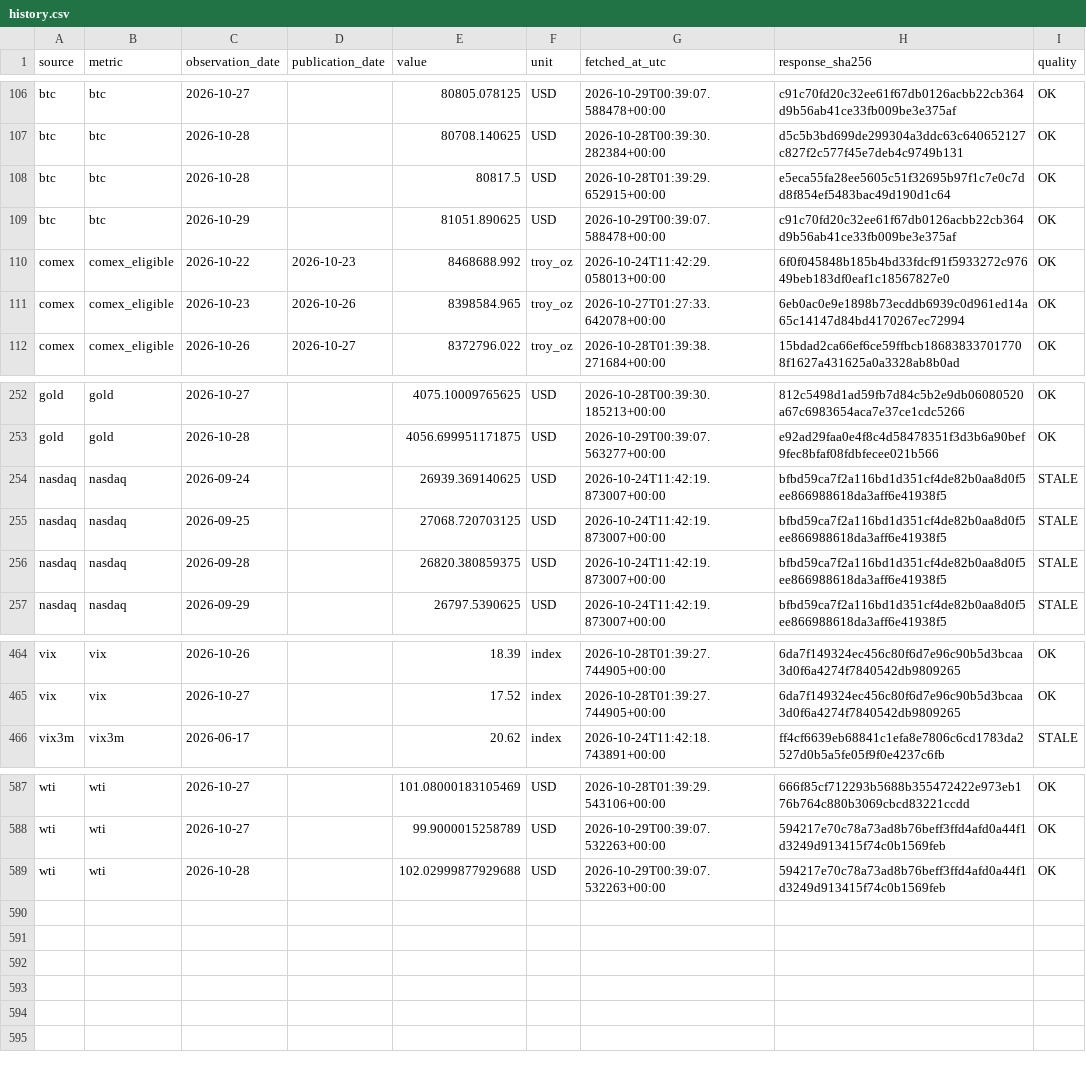
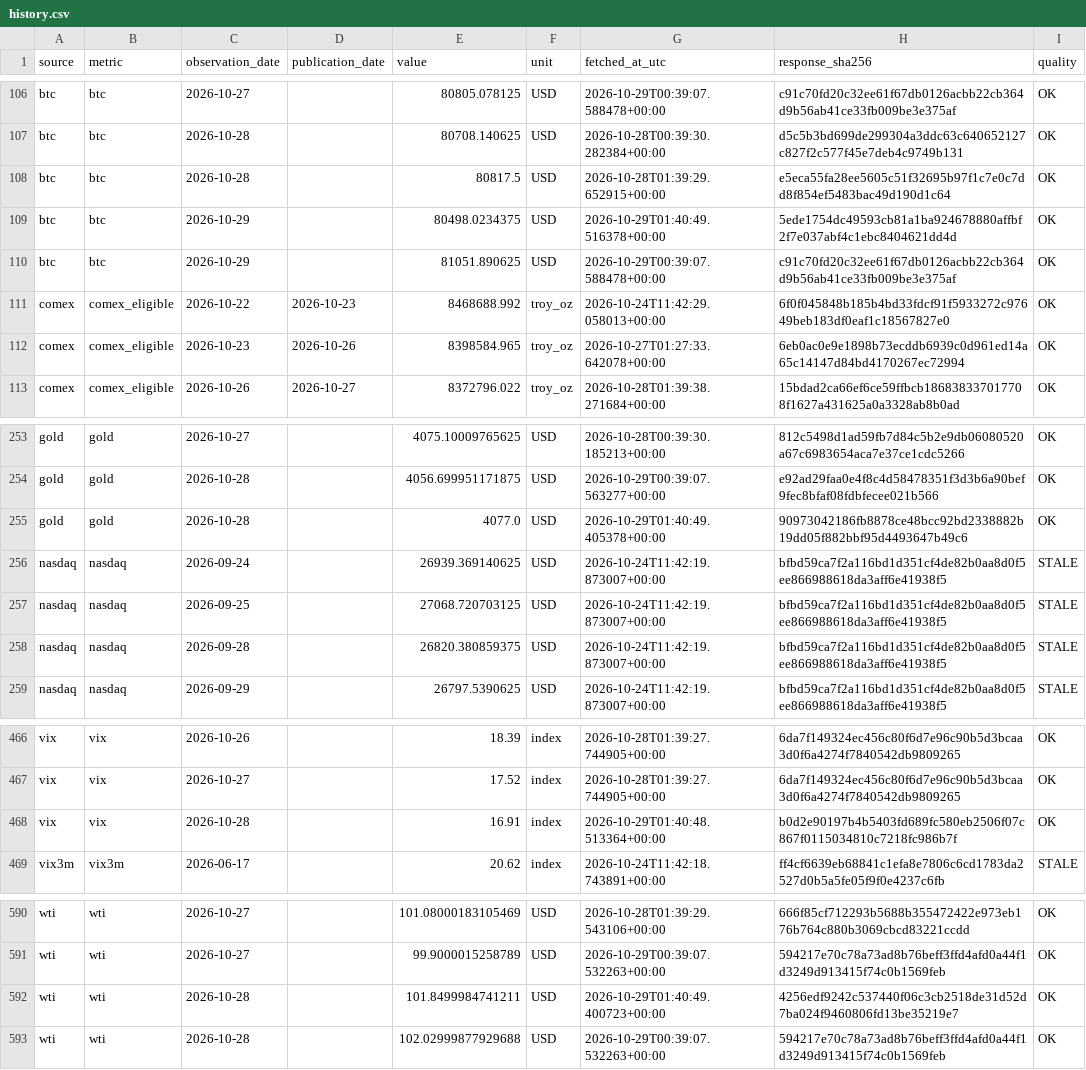
Before and after one commit to yydsdefi-cmyk/COMEX-Gold-Tracker, a CSV file: market_data/history.csv, drawn as a sheet; only a part is shown, gaps mark what is left out; the diff names each change by its address in the sheet, - before the commit and + after, or states it on an @@ line.

```diff
--- a/market_data/history.csv
+++ b/market_data/history.csv
+row 109: btc | btc | 2026-10-29 |  | 80498.0234375 | USD | 2026-10-29T01:40:49.516378+00:00 | 5ede1754dc49593cb81a1ba924678880affbf2f7e037abf4c1ebc8404621dd4d | OK
+row 255: gold | gold | 2026-10-28 |  | 4077.0 | USD | 2026-10-29T01:40:49.405378+00:00 | 90973042186fb8878ce48bcc92bd2338882b19dd05f882bbf95d4493647b49c6 | OK
+row 468: vix | vix | 2026-10-28 |  | 16.91 | index | 2026-10-29T01:40:48.513364+00:00 | b0d2e90197b4b5403fd689fc580eb2506f07c867f0115034810c7218fc986b7f | OK
+row 592: wti | wti | 2026-10-28 |  | 101.8499984741211 | USD | 2026-10-29T01:40:49.400723+00:00 | 4256edf9242c537440f06c3cb2518de31d52d7ba024f9460806fd13be35219e7 | OK
```
Also changed, not shown: 9 other files.
